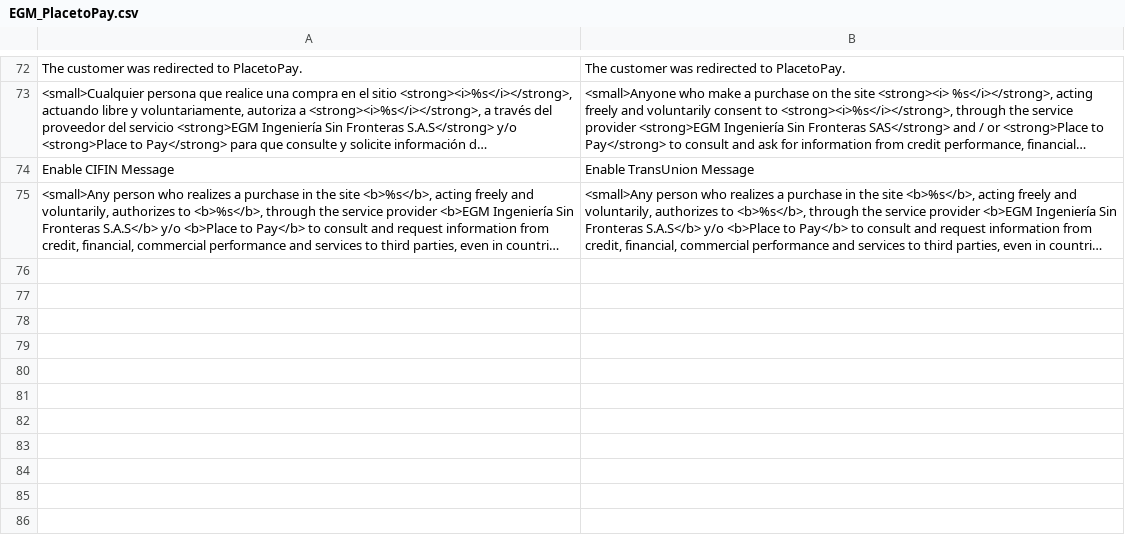
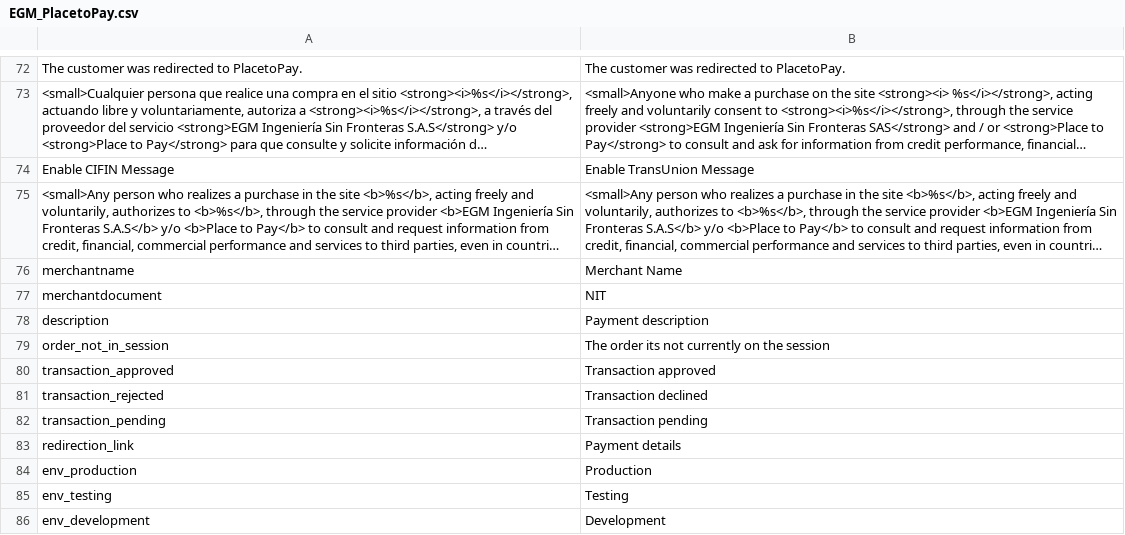
Before and after one commit to placetopay/magento-placetopay, a CSV file: app/locale/en_US/EGM_PlacetoPay.csv, drawn as a sheet; only a part is shown, gaps mark what is left out; long unchanged cells end in …; the diff names each change by its address in the sheet, - before the commit and + after, or states it on an @@ line.

```diff
--- a/app/locale/en_US/EGM_PlacetoPay.csv
+++ b/app/locale/en_US/EGM_PlacetoPay.csv
+row 76: merchantname | Merchant Name
+row 77: merchantdocument | NIT
+row 78: description | Payment description
+row 79: order_not_in_session | The order its not currently on the session
+row 80: transaction_approved | Transaction approved
+row 81: transaction_rejected | Transaction declined
+row 82: transaction_pending | Transaction pending
+row 83: redirection_link | Payment details
+row 84: env_production | Production
+row 85: env_testing | Testing
+row 86: env_development | Development
```
Also changed, not shown: app/locale/es_ES/EGM_PlacetoPay.csv, 3 other files.
